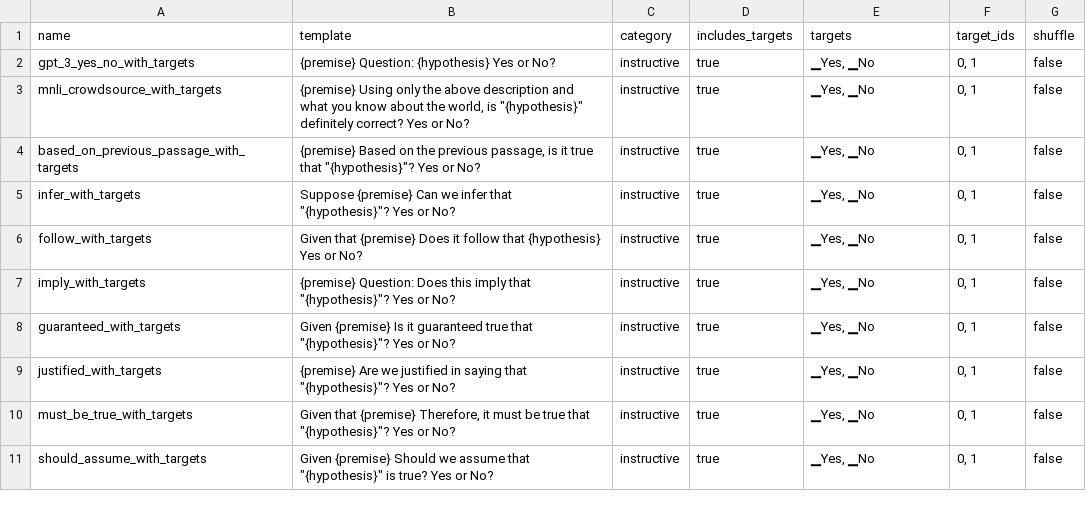
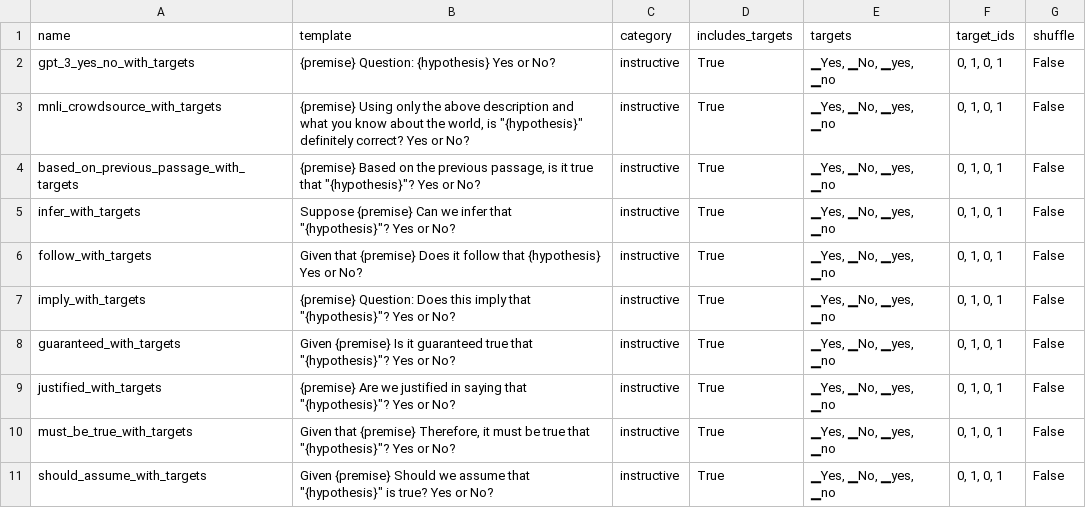
Before and after one commit to mmarius/t0-analysis, a CSV file: prompts/rte/fixed_target_yes_no.csv, drawn as a sheet.

```diff
--- a/prompts/rte/fixed_target_yes_no.csv
+++ b/prompts/rte/fixed_target_yes_no.csv
@@ -1,11 +1,11 @@
 name;template;category;includes_targets;targets;target_ids;shuffle
-gpt_3_yes_no_with_targets;{premise} Question: {hypothesis} Yes or No?;instructive;true;▁Yes, ▁No;0, 1;false
-mnli_crowdsource_with_targets;{premise} Using only the above description and what you know about the world, is "{hypothesis}" definitely correct? Yes or No?;instructive;true;▁Yes, ▁No;0, 1;false
-based_on_previous_passage_with_targets;{premise} Based on the previous passage, is it true that "{hypothesis}"? Yes or No?;instructive;true;▁Yes, ▁No;0, 1;false
-infer_with_targets;Suppose {premise} Can we infer that "{hypothesis}"? Yes or No?;instructive;true;▁Yes, ▁No;0, 1;false
-follow_with_targets;Given that {premise} Does it follow that {hypothesis} Yes or No?;instructive;true;▁Yes, ▁No;0, 1;false
-imply_with_targets;{premise} Question: Does this imply that "{hypothesis}"? Yes or No?;instructive;true;▁Yes, ▁No;0, 1;false
-guaranteed_with_targets;Given {premise} Is it guaranteed true that "{hypothesis}"? Yes or No?;instructive;true;▁Yes, ▁No;0, 1;false
-justified_with_targets;{premise} Are we justified in saying that "{hypothesis}"? Yes or No?;instructive;true;▁Yes, ▁No;0, 1;false
-must_be_true_with_targets;Given that {premise} Therefore, it must be true that "{hypothesis}"? Yes or No?;instructive;true;▁Yes, ▁No;0, 1;false
-should_assume_with_targets;Given {premise} Should we assume that "{hypothesis}" is true? Yes or No?;instructive;true;▁Yes, ▁No;0, 1;false
+gpt_3_yes_no_with_targets;{premise} Question: {hypothesis} Yes or No?;instructive;True;▁Yes, ▁No, ▁yes, ▁no;0, 1, 0, 1;False
+mnli_crowdsource_with_targets;"{premise} Using only the above description and what you know about the world, is ""{hypothesis}"" definitely correct? Yes or No?";instructive;True;▁Yes, ▁No, ▁yes, ▁no;0, 1, 0, 1;False
+based_on_previous_passage_with_targets;"{premise} Based on the previous passage, is it true that ""{hypothesis}""? Yes or No?";instructive;True;▁Yes, ▁No, ▁yes, ▁no;0, 1, 0, 1;False
+infer_with_targets;"Suppose {premise} Can we infer that ""{hypothesis}""? Yes or No?";instructive;True;▁Yes, ▁No, ▁yes, ▁no;0, 1, 0, 1;False
+follow_with_targets;Given that {premise} Does it follow that {hypothesis} Yes or No?;instructive;True;▁Yes, ▁No, ▁yes, ▁no;0, 1, 0, 1;False
+imply_with_targets;"{premise} Question: Does this imply that ""{hypothesis}""? Yes or No?";instructive;True;▁Yes, ▁No, ▁yes, ▁no;0, 1, 0, 1;False
+guaranteed_with_targets;"Given {premise} Is it guaranteed true that ""{hypothesis}""? Yes or No?";instructive;True;▁Yes, ▁No, ▁yes, ▁no;0, 1, 0, 1;False
+justified_with_targets;"{premise} Are we justified in saying that ""{hypothesis}""? Yes or No?";instructive;True;▁Yes, ▁No, ▁yes, ▁no;0, 1, 0, 1;False
+must_be_true_with_targets;"Given that {premise} Therefore, it must be true that ""{hypothesis}""? Yes or No?";instructive;True;▁Yes, ▁No, ▁yes, ▁no;0, 1, 0, 1;False
+should_assume_with_targets;"Given {premise} Should we assume that ""{hypothesis}"" is true? Yes or No?";instructive;True;▁Yes, ▁No, ▁yes, ▁no;0, 1, 0, 1;False
```
Also changed, not shown: prompts/rte/all.csv, prompts/rte/fixed_prompt.csv, 2 other files.
